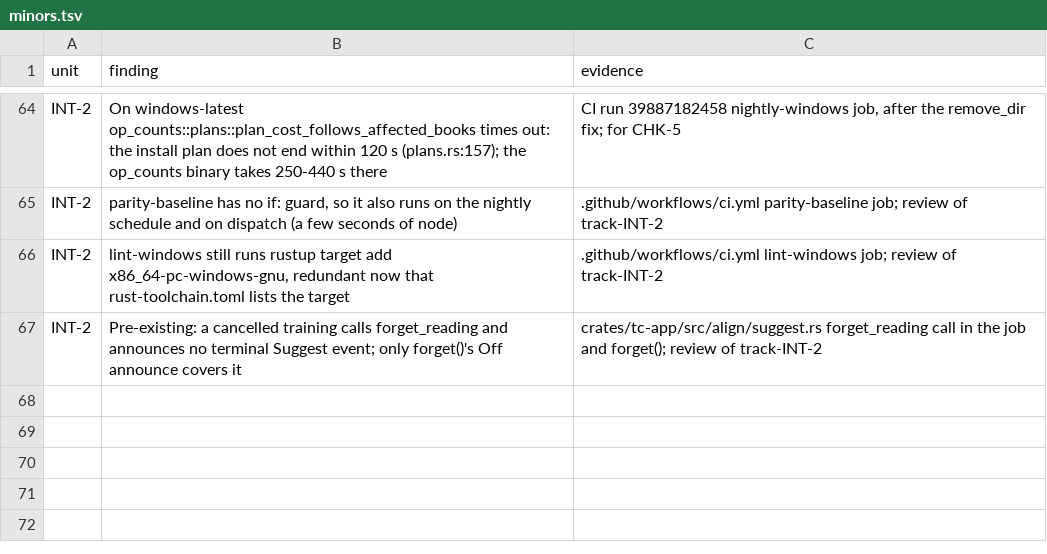
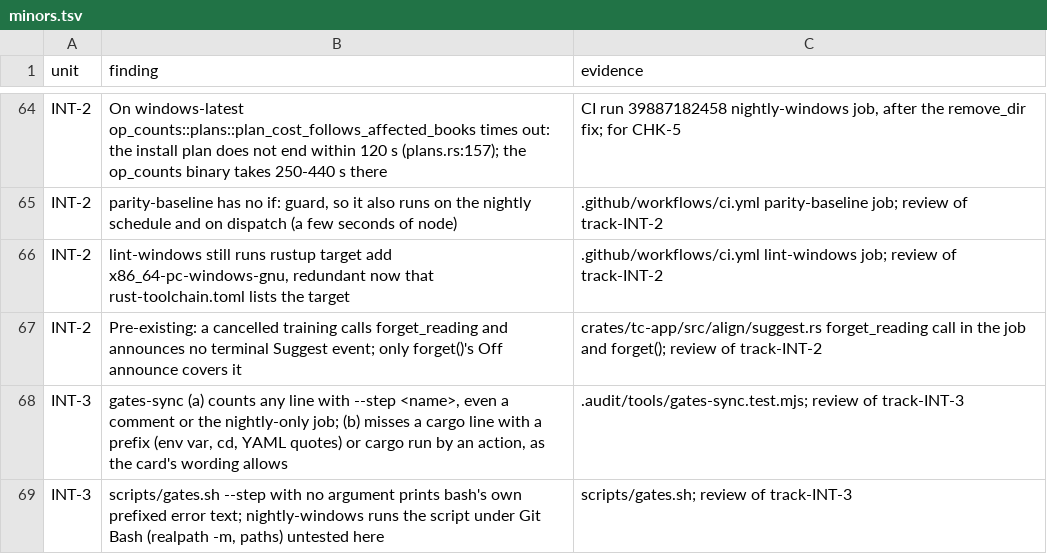
Before and after one commit to birchamp/tc-rst, a TSV file: .audit/minors.tsv, drawn as a sheet; only a part is shown, gaps mark what is left out; the diff names each change by its address in the sheet, - before the commit and + after, or states it on an @@ line.

```diff
--- a/.audit/minors.tsv
+++ b/.audit/minors.tsv
+row 68: INT-3 | gates-sync (a) counts any line with --step <name>, even a comment or the nightly-only job; (b) misses a cargo line with a prefix (env var, cd, YAML quotes) or cargo run by an action, as the card's wording allows | .audit/tools/gates-sync.test.mjs; review of track-INT-3
+row 69: INT-3 | scripts/gates.sh --step with no argument prints bash's own prefixed error text; nightly-windows runs the script under Git Bash (realpath -m, paths) untested here | scripts/gates.sh; review of track-INT-3
```
Also changed, not shown: 2 other files.
